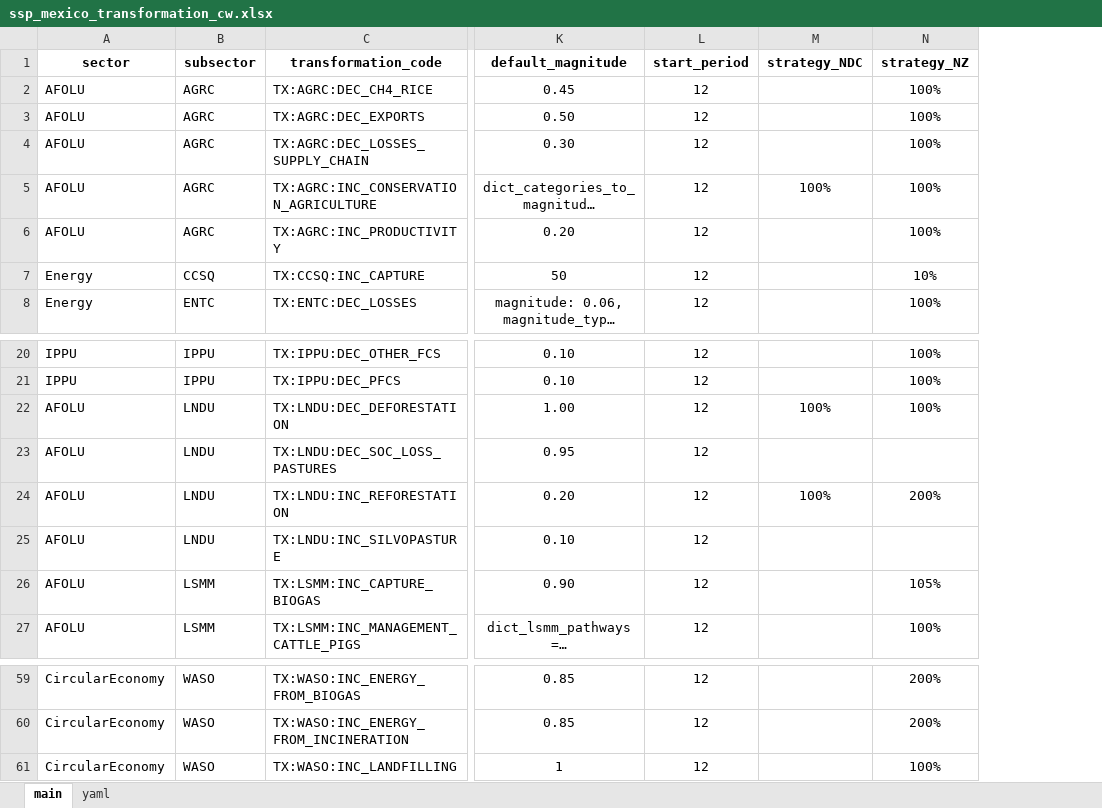
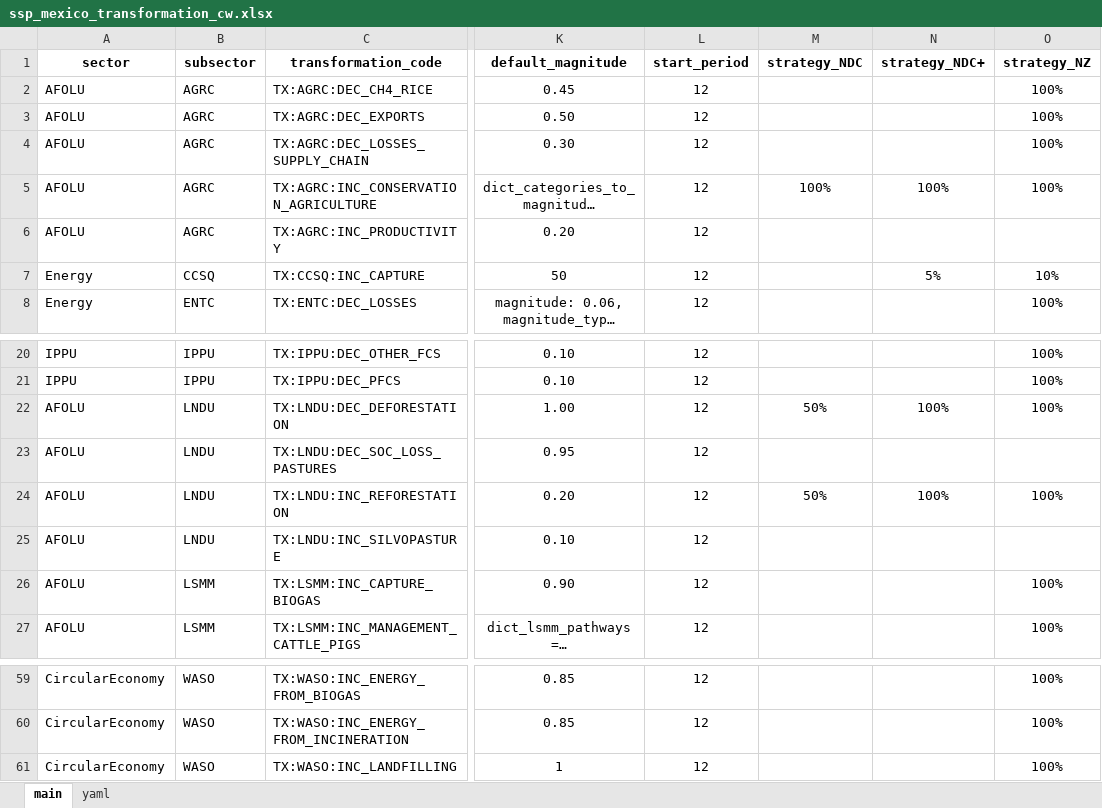
Before and after one commit to sisepuede-framework/ssp_mexico, an Excel workbook: ssp_modeling/scenario_mapping/ssp_mexico_transformation_cw.xlsx, sheet main, drawn as a sheet; only a part is shown, gaps mark what is left out; long unchanged cells end in …; values as stored, in another font and other column widths than the file's, no borders; conditional formats not drawn; addresses are those after the commit; the diff covers the shown part only; the diff names each change by its address in the sheet, - before the commit and + after, or states it on an @@ line.

```diff
--- a/ssp_modeling/scenario_mapping/ssp_mexico_transformation_cw.xlsx (sheet main)
+++ b/ssp_modeling/scenario_mapping/ssp_mexico_transformation_cw.xlsx (sheet main)
+column N (strategy_NDC+), rows 5-7: 100% |  | 5%; rows 22-24: 100% |  | 100%
-O6 (strategy_NZ): 100%
+O6 (strategy_NZ): (empty)
-M22 (strategy_NDC): 100%
+M22 (strategy_NDC): 50%
-M24 (strategy_NDC): 100%
+M24 (strategy_NDC): 50%
-O24 (strategy_NZ): 200%
+O24 (strategy_NZ): 100%
-O26 (strategy_NZ): 105%
+O26 (strategy_NZ): 100%
-O59:O60 (strategy_NZ): 200%
+O59:O60 (strategy_NZ): 100%
```
Also changed, not shown: 15 edited cells elsewhere in this sheet, 1 other file.
